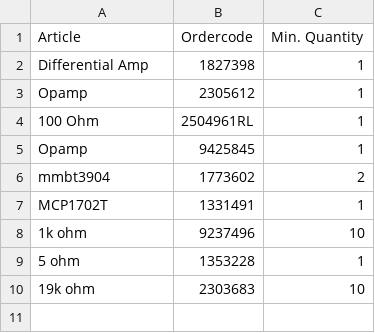
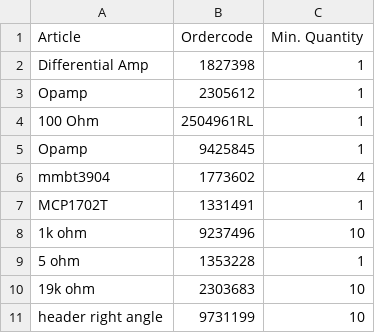
Before and after one commit to m3x1m0m/UppSense, a CSV file: docs/bom/current.csv, drawn as a sheet; the diff names each change by its address in the sheet, - before the commit and + after, or states it on an @@ line.

Commit message:
added right angle

```diff
--- a/docs/bom/current.csv
+++ b/docs/bom/current.csv
-C6 (Min. Quantity): 2
+C6 (Min. Quantity): 4
+row 11: header right angle | 9731199 | 10
```
